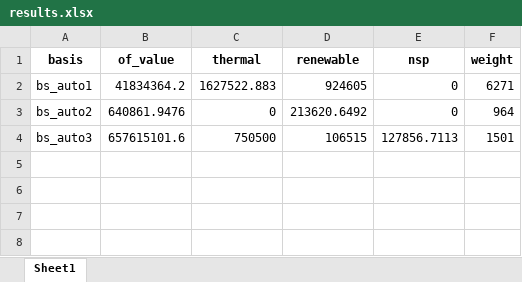
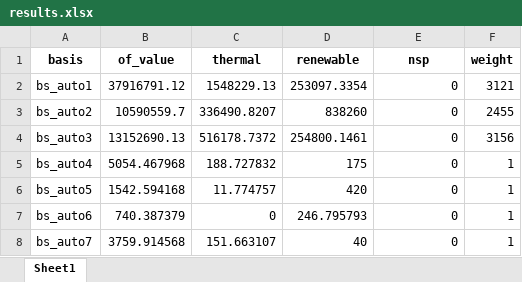
Before and after one commit to dcardonav/psom_tutorial, an Excel workbook: aggregated_single_ext/results.xlsx, sheet Sheet1, drawn as a sheet; values as stored, in another font and other column widths than the file's, no borders; the diff names each change by its address in the sheet, - before the commit and + after, or states it on an @@ line.

Commit message:
Hourly results improved

```diff
--- a/aggregated_single_ext/results.xlsx (sheet Sheet1)
+++ b/aggregated_single_ext/results.xlsx (sheet Sheet1)
-B2 (of_value): 41834364.2
+B2 (of_value): 37916791.12
-C2 (thermal): 1627522.883
+C2 (thermal): 1548229.13
-D2 (renewable): 924605
+D2 (renewable): 253097.3354
-F2 (weight): 6271
+F2 (weight): 3121
-B3 (of_value): 640861.9476
+B3 (of_value): 10590559.7
-C3 (thermal): 0
+C3 (thermal): 336490.8207
-D3 (renewable): 213620.6492
+D3 (renewable): 838260
-F3 (weight): 964
+F3 (weight): 2455
-B4 (of_value): 657615101.6
+B4 (of_value): 13152690.13
-C4 (thermal): 750500
+C4 (thermal): 516178.7372
-D4 (renewable): 106515
+D4 (renewable): 254800.1461
-E4 (nsp): 127856.7113
+E4 (nsp): 0
-F4 (weight): 1501
+F4 (weight): 3156
+row 5: bs_auto4 | 5054.467968 | 188.727832 | 175 | 0 | 1
+row 6: bs_auto5 | 1542.594168 | 11.774757 | 420 | 0 | 1
+row 7: bs_auto6 | 740.387379 | 0 | 246.795793 | 0 | 1
+row 8: bs_auto7 | 3759.914568 | 151.663107 | 40 | 0 | 1
```
Also changed, not shown: complete_single_node/complete_single_node_duals.xlsx, data/aggregated_single/bs_auto1.xlsx, 25 other files.
